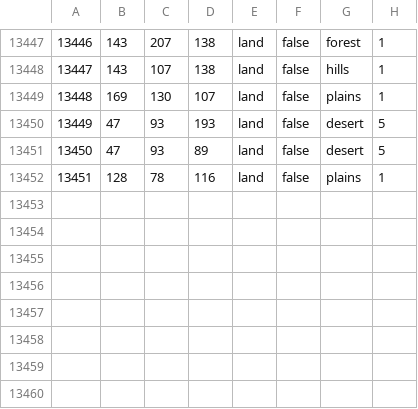
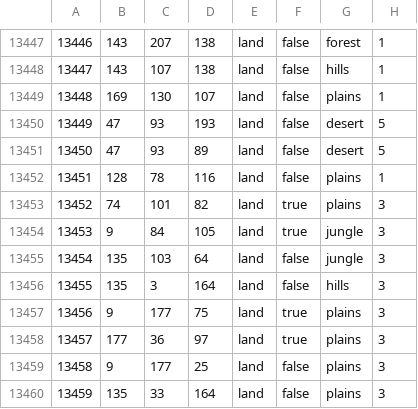
Before and after one commit to Gtym33/Kursach-Himiya, a CSV file: map/definition.csv, drawn as a sheet; only a part is shown, gaps mark what is left out.

```diff
--- a/map/definition.csv
+++ b/map/definition.csv
@@ -13452 +13452,9 @@
 13451;128;78;116;land;false;plains;1
+13452;74;101;82;land;true;plains;3
+13453;9;84;105;land;true;jungle;3
+13454;135;103;64;land;false;jungle;3
+13455;135;3;164;land;false;hills;3
+13456;9;177;75;land;true;plains;3
+13457;177;36;97;land;true;plains;3
+13458;9;177;25;land;false;plains;3
+13459;135;33;164;land;false;plains;3
```
Also changed, not shown: 34 other files.
